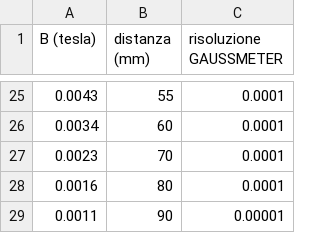
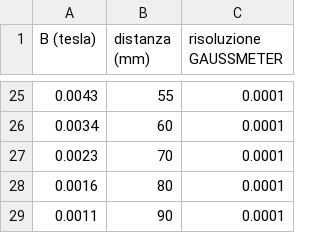
Before and after one commit to zosojack/lab-ss-2, a CSV file: data/magnete_grande_su_d.csv, drawn as a sheet; only a part is shown, gaps mark what is left out.

```diff
--- a/data/magnete_grande_su_d.csv
+++ b/data/magnete_grande_su_d.csv
@@ -28,2 +28,2 @@ B (tesla)	distanza (mm)	risoluzione GAUSSMETER
 0.0016	80	0.0001
-0.0011	90	0.00001
+0.0011	90	0.0001
```
Also changed, not shown: 6 other files.
